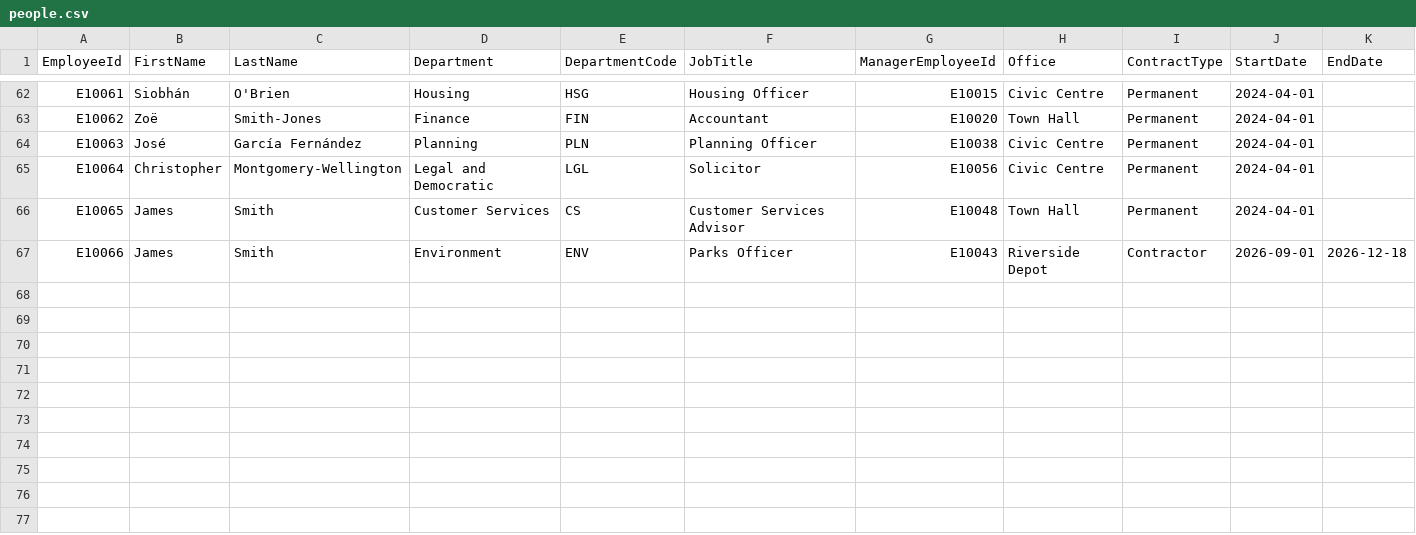
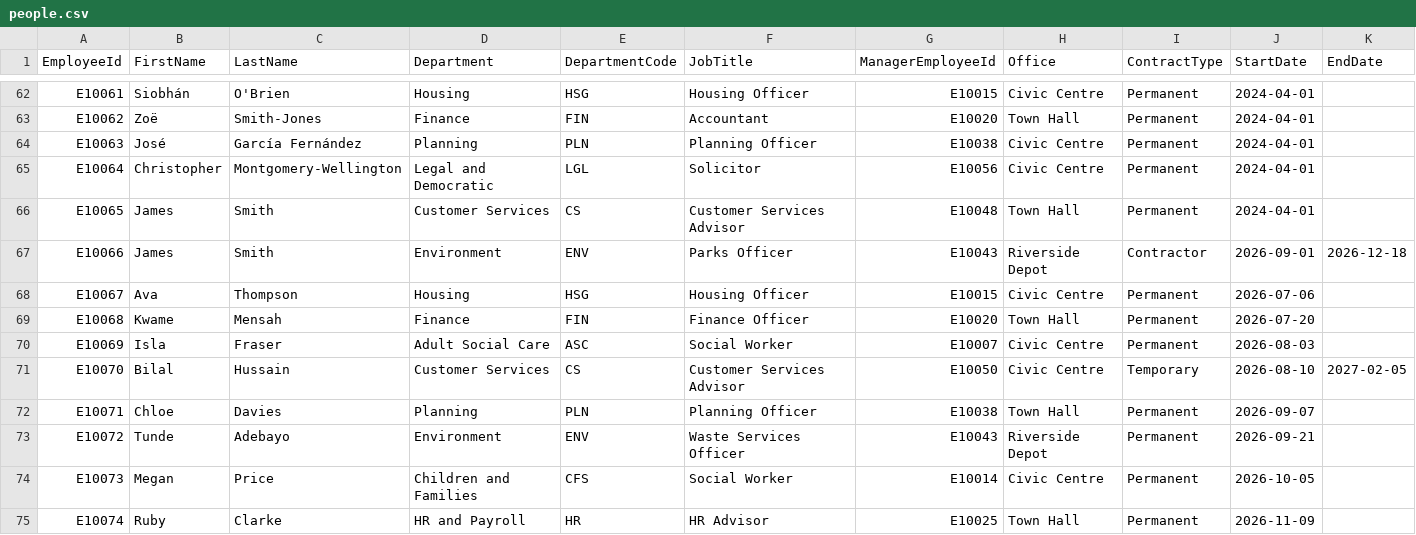
Before and after one commit to AbelYonathan-max/it-service-desk-lab, a CSV file: lab/config/people.csv, drawn as a sheet; only a part is shown, gaps mark what is left out.

```diff
--- a/lab/config/people.csv
+++ b/lab/config/people.csv
@@ -67 +67,9 @@ E10065,James,Smith,Customer Services,CS,Customer Services Advisor,E10048,Town Ha
 E10066,James,Smith,Environment,ENV,Parks Officer,E10043,Riverside Depot,Contractor,2026-09-01,2026-12-18
+E10067,Ava,Thompson,Housing,HSG,Housing Officer,E10015,Civic Centre,Permanent,2026-07-06,
+E10068,Kwame,Mensah,Finance,FIN,Finance Officer,E10020,Town Hall,Permanent,2026-07-20,
+E10069,Isla,Fraser,Adult Social Care,ASC,Social Worker,E10007,Civic Centre,Permanent,2026-08-03,
+E10070,Bilal,Hussain,Customer Services,CS,Customer Services Advisor,E10050,Civic Centre,Temporary,2026-08-10,2027-02-05
+E10071,Chloe,Davies,Planning,PLN,Planning Officer,E10038,Town Hall,Permanent,2026-09-07,
+E10072,Tunde,Adebayo,Environment,ENV,Waste Services Officer,E10043,Riverside Depot,Permanent,2026-09-21,
+E10073,Megan,Price,Children and Families,CFS,Social Worker,E10014,Civic Centre,Permanent,2026-10-05,
+E10074,Ruby,Clarke,HR and Payroll,HR,HR Advisor,E10025,Town Hall,Permanent,2026-11-09,
```
Also changed, not shown: 7 other files.
